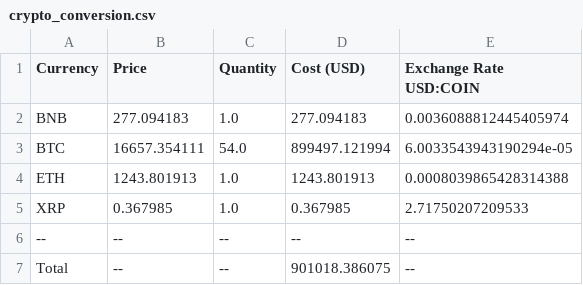
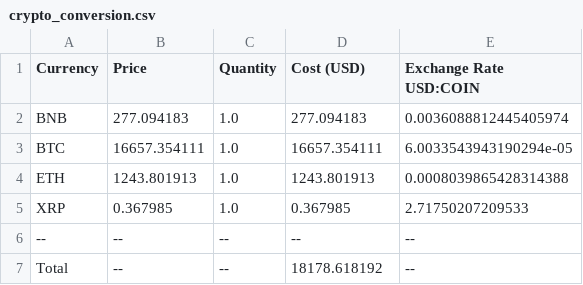
Before and after one commit to danielatuesta55/MSBA_502_and_503, a CSV file: Homeworks/HW_5/crypto_conversion.csv, drawn as a sheet.

```diff
--- a/Homeworks/HW_5/crypto_conversion.csv
+++ b/Homeworks/HW_5/crypto_conversion.csv
@@ -2,3 +2,3 @@ Currency,Price,Quantity,Cost (USD),Exchange Rate USD:COIN
 BNB,277.094183,1.0,277.094183,0.0036088812445405974
-BTC,16657.354111,54.0,899497.121994,6.0033543943190294e-05
+BTC,16657.354111,1.0,16657.354111,6.0033543943190294e-05
 ETH,1243.801913,1.0,1243.801913,0.0008039865428314388
@@ -6,2 +6,2 @@ XRP,0.367985,1.0,0.367985,2.71750207209533
 --,--,--,--,--
-Total,--,--,901018.386075,--
+Total,--,--,18178.618192,--
```
Also changed, not shown: 1 other file.
